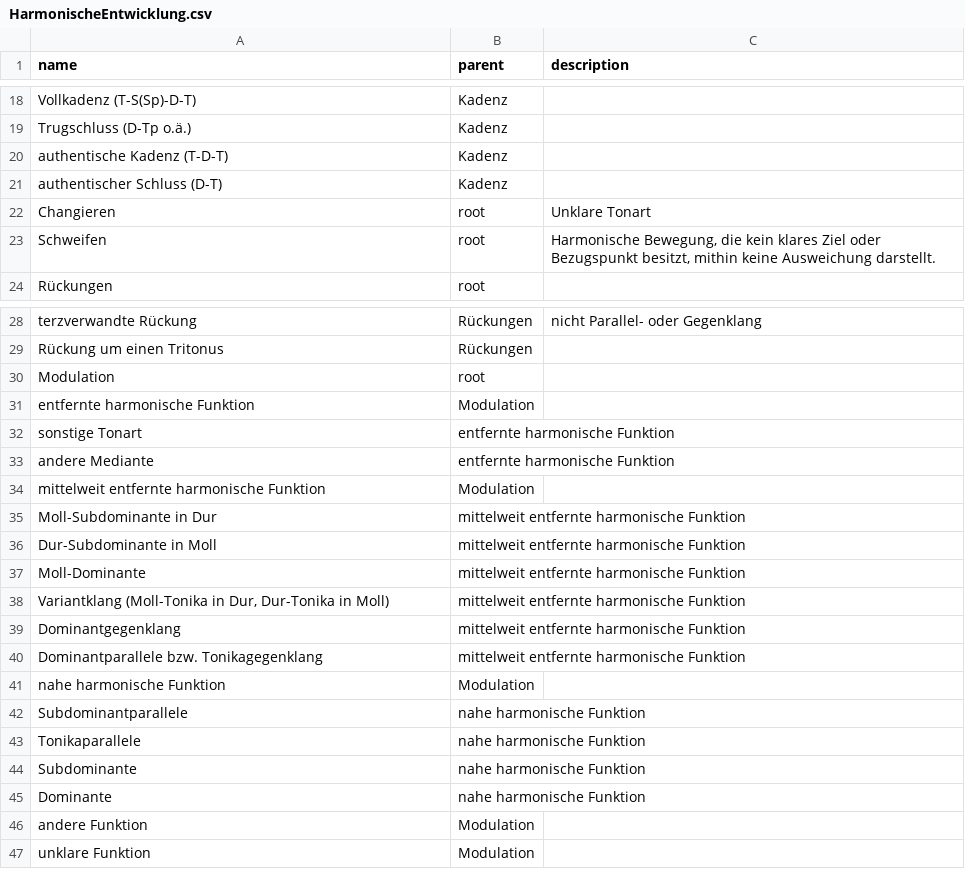
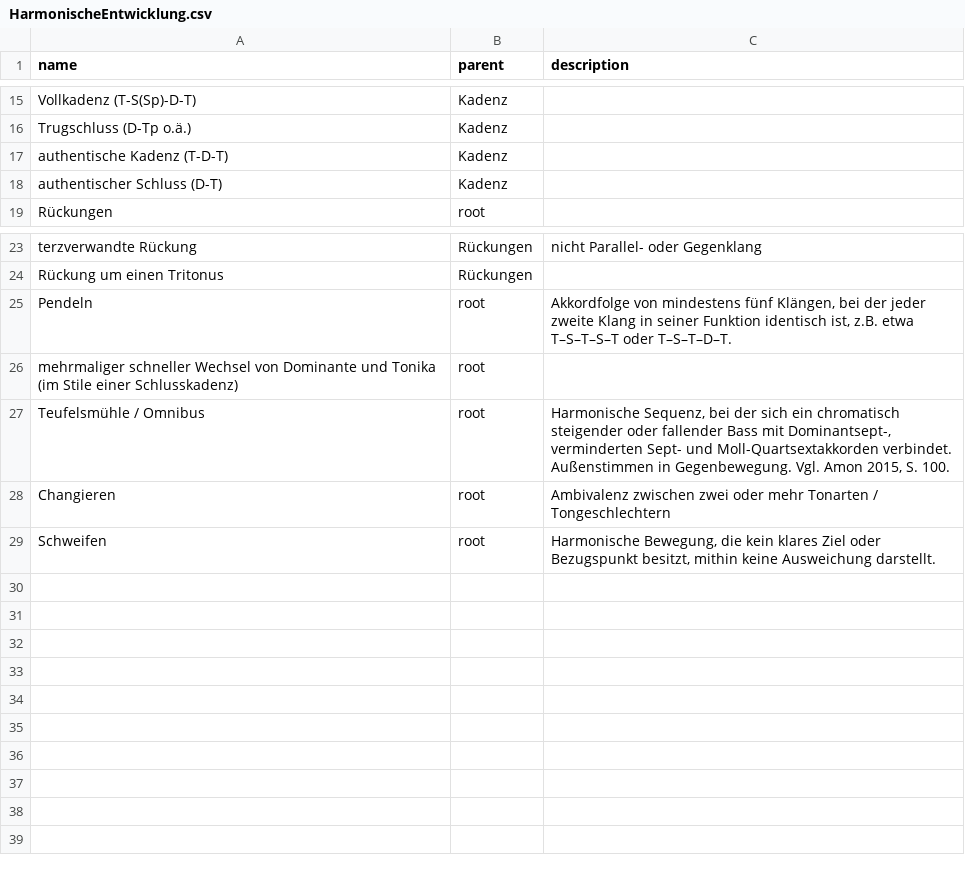
Before and after one commit to Muster-Suchen-und-Erkennen/muse-for-music, a CSV file: taxonomies/HarmonischeEntwicklung.csv, drawn as a sheet; only a part is shown, gaps mark what is left out; removed rows and columns are numbered as before the commit, all else as after; the diff covers the shown part only; the diff names each change by its address in the sheet, - before the commit and + after, or states it on an @@ line.

```diff
--- a/taxonomies/HarmonischeEntwicklung.csv
+++ b/taxonomies/HarmonischeEntwicklung.csv
-row 22: Changieren | root | Unklare Tonart
@@ row 6 moved to row 25: Pendeln @@
-A26 (name): Modulation
+A26 (name): mehrmaliger schneller Wechsel von Dominante und Tonika (im Stile einer Schlusskadenz)
-row 31: entfernte harmonische Funktion | Modulation
-row 32: sonstige Tonart | entfernte harmonische Funktion
-row 33: andere Mediante | entfernte harmonische Funktion
-row 34: mittelweit entfernte harmonische Funktion | Modulation
-row 35: Moll-Subdominante in Dur | mittelweit entfernte harmonische Funktion
-row 36: Dur-Subdominante in Moll | mittelweit entfernte harmonische Funktion
-row 37: Moll-Dominante | mittelweit entfernte harmonische Funktion
-row 38: Variantklang (Moll-Tonika in Dur, Dur-Tonika in Moll) | mittelweit entfernte harmonische Funktion
-row 39: Dominantgegenklang | mittelweit entfernte harmonische Funktion
-row 40: Dominantparallele bzw. Tonikagegenklang | mittelweit entfernte harmonische Funktion
-row 41: nahe harmonische Funktion | Modulation
-row 42: Subdominantparallele | nahe harmonische Funktion
-row 43: Tonikaparallele | nahe harmonische Funktion
-row 44: Subdominante | nahe harmonische Funktion
-row 45: Dominante | nahe harmonische Funktion
-row 46: andere Funktion | Modulation
-row 47: unklare Funktion | Modulation
@@ row 8 moved to row 27: Teufelsmühle / Omnibus @@
+row 28: Changieren | root | Ambivalenz zwischen zwei oder mehr Tonarten / Tongeschlechtern
@@ row 23 moved to row 29: Schweifen @@
```
Also changed, not shown: 1 removed row and 1 edited cell elsewhere in this file, taxonomies/Instrument.csv, taxonomies/Intervallik.csv, 54 other files.
